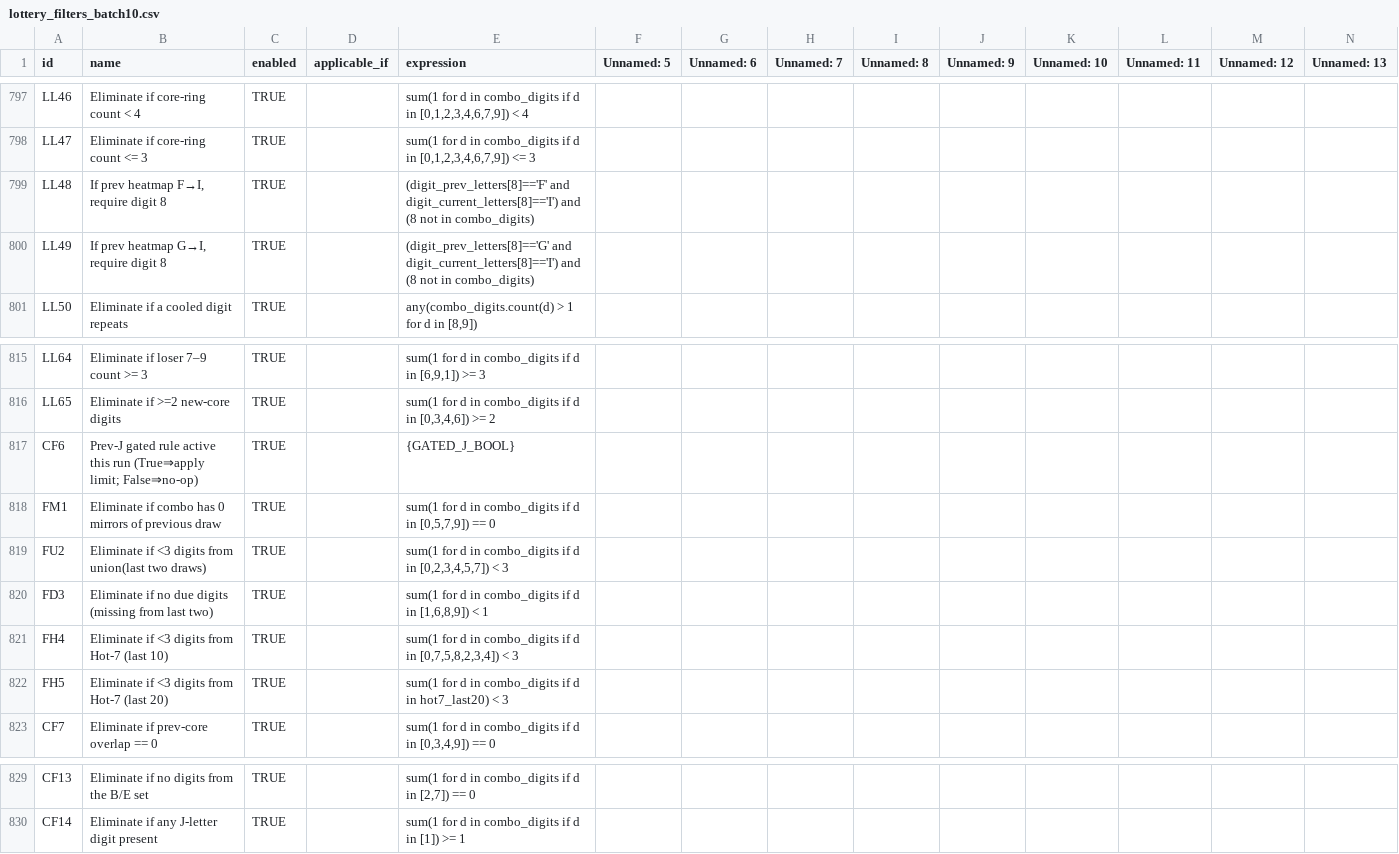
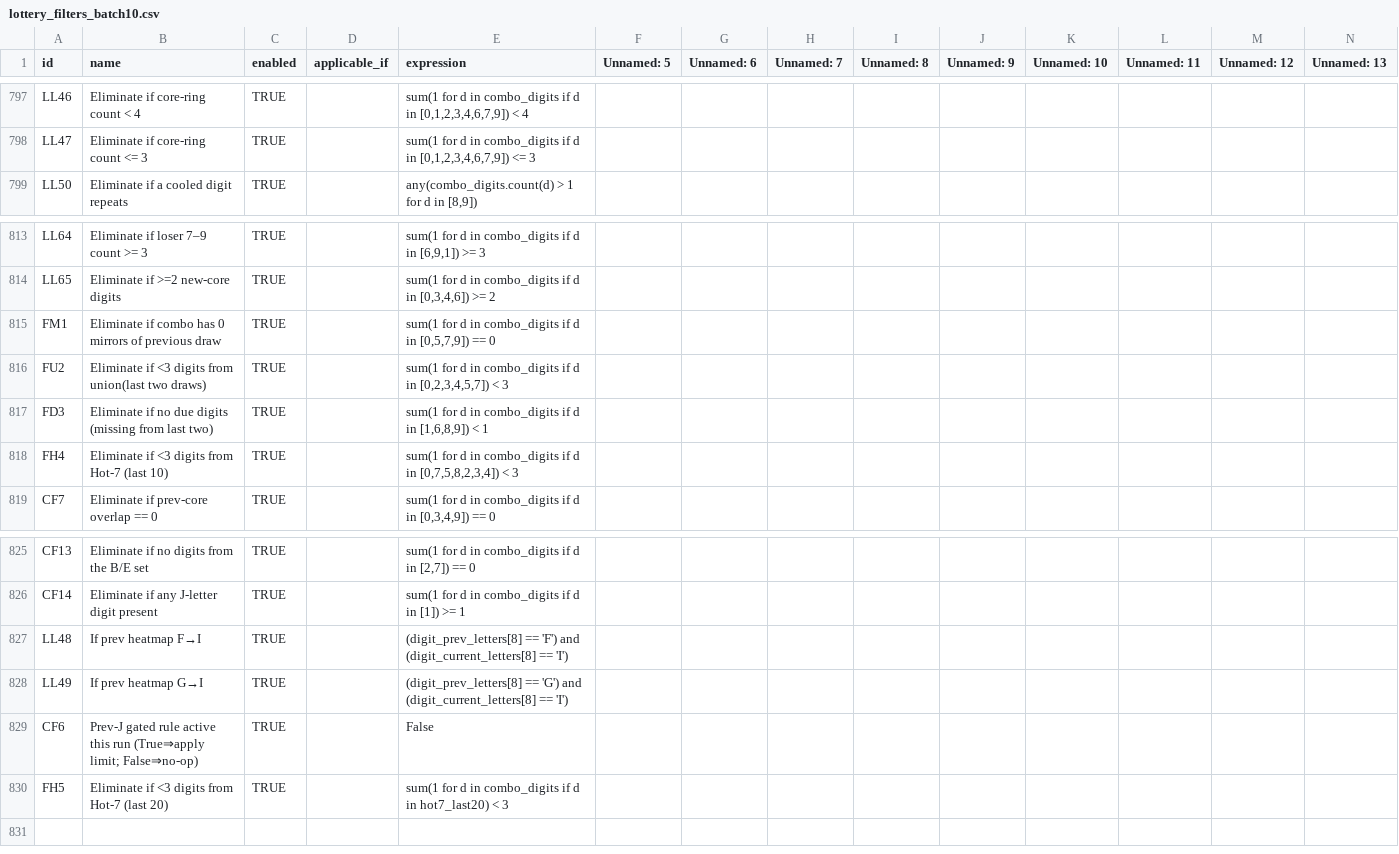
Before and after one commit to wanawin/archeatype, a CSV file: pages/lottery_filters_batch10.csv, drawn as a sheet; only a part is shown, gaps mark what is left out; removed rows and columns are numbered as before the commit, all else as after; rows hold the shown columns only; the diff names each change by its address in the sheet, - before the commit and + after, or states it on an @@ line.

Commit message:
Update lottery_filters_batch10.csv

```diff
--- a/pages/lottery_filters_batch10.csv
+++ b/pages/lottery_filters_batch10.csv
-row 799: LL48 | If prev heatmap F→I, require digit 8 | TRUE |  | (digit_prev_letters[8]=='F' and digit_current_letters[8]=='I') and (8 not in combo_digits)
-row 800: LL49 | If prev heatmap G→I, require digit 8 | TRUE |  | (digit_prev_letters[8]=='G' and digit_current_letters[8]=='I') and (8 not in combo_digits)
-row 817: CF6 | Prev-J gated rule active this run (True⇒apply limit; False⇒no-op) | TRUE |  | {GATED_J_BOOL}
+row 827: LL48 | If prev heatmap F→I | TRUE |  | (digit_prev_letters[8] == 'F') and (digit_current_letters[8] == 'I')
+row 828: LL49 | If prev heatmap G→I | TRUE |  | (digit_prev_letters[8] == 'G') and (digit_current_letters[8] == 'I')
+row 829: CF6 | Prev-J gated rule active this run (True⇒apply limit; False⇒no-op) | TRUE |  | False
@@ row 822 moved to row 830: FH5 @@
```
